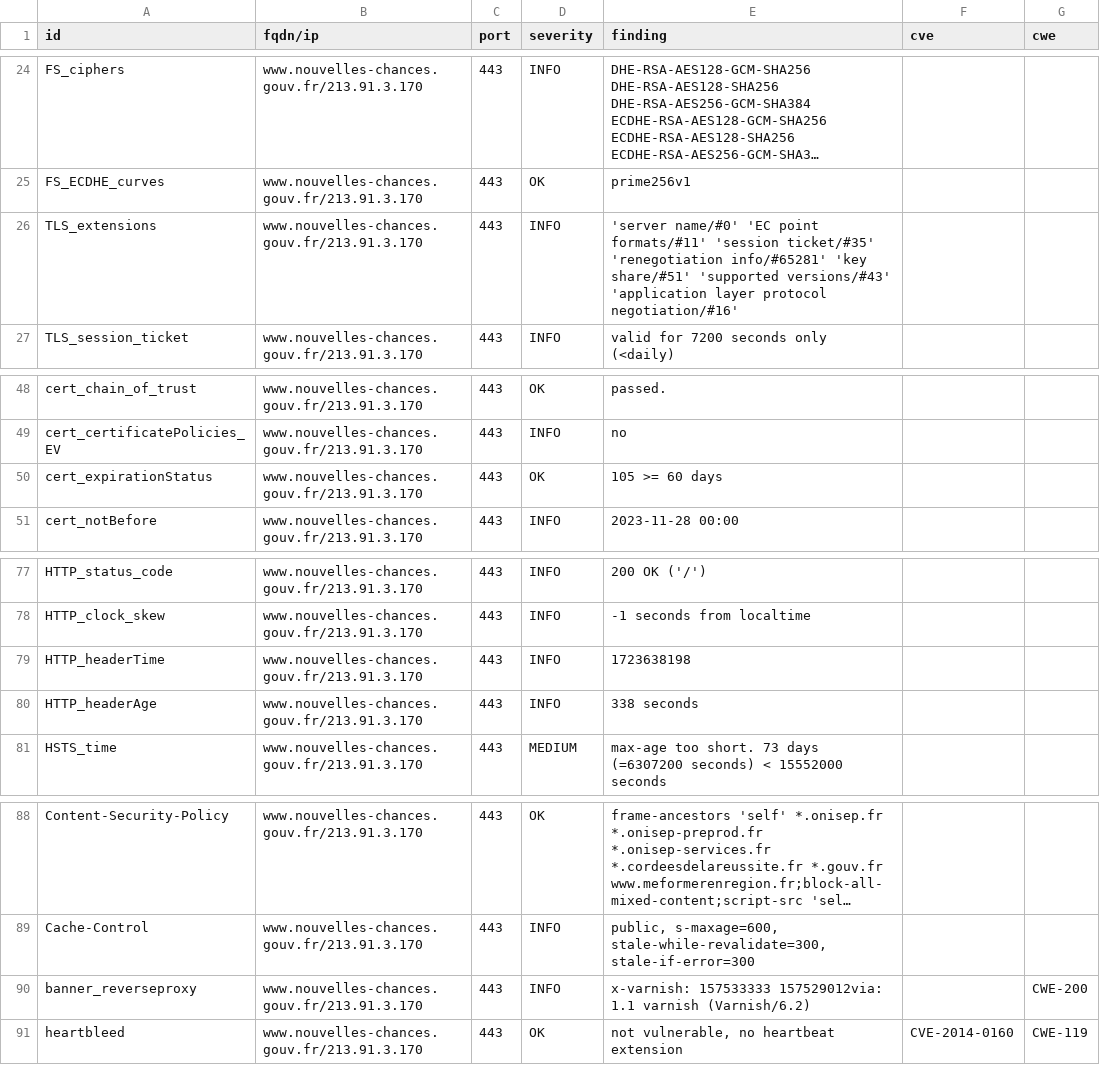
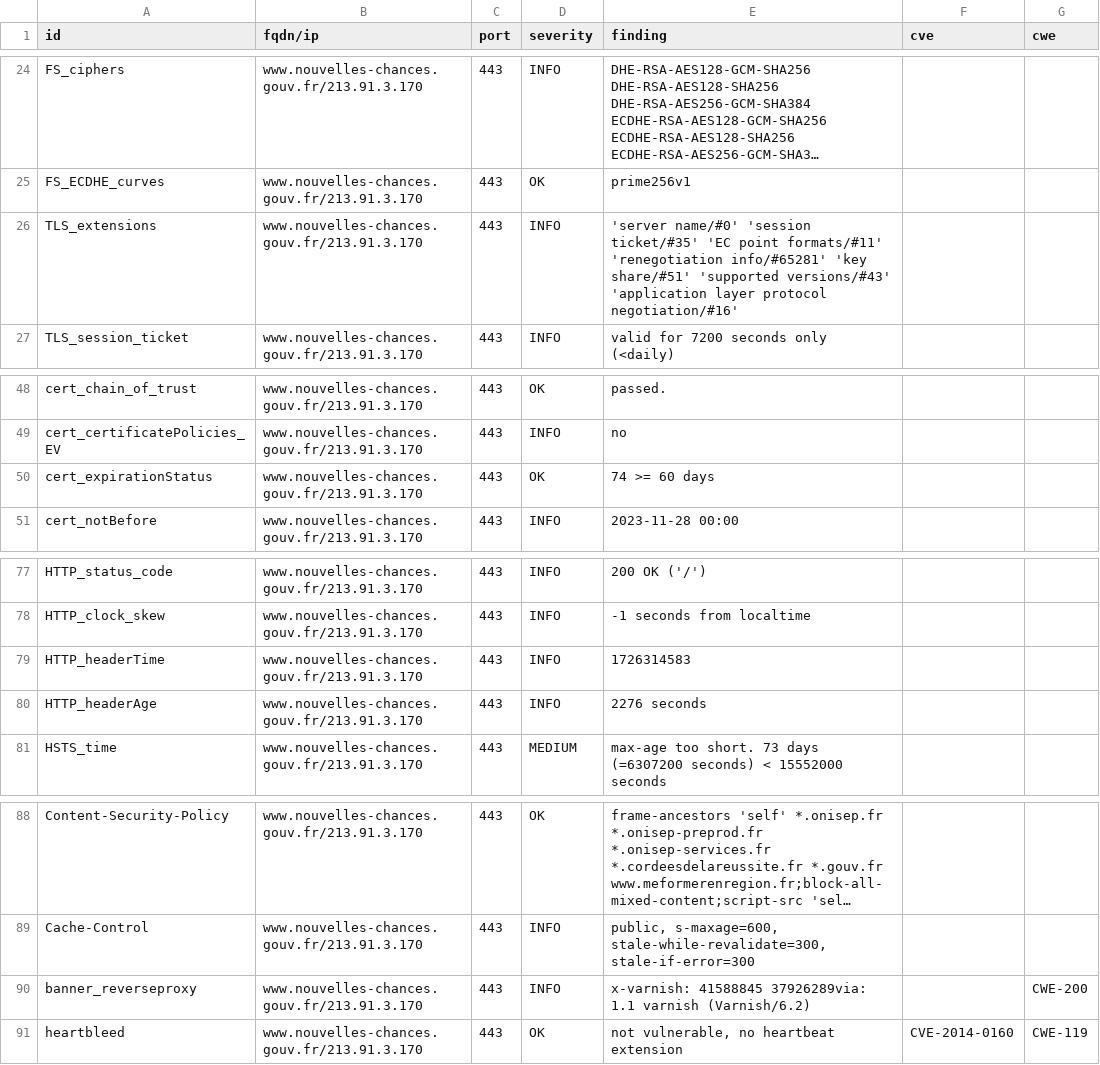
Before and after one commit to GKO-org/dashlordPrd8, a CSV file: results/aHR0cHM6Ly93d3cubm91dmVsbGVzLWNoYW5jZXMuZ291di5mcg==/testssl.csv, drawn as a sheet; only a part is shown, gaps mark what is left out; long unchanged cells end in ….

```diff
--- a/results/aHR0cHM6Ly93d3cubm91dmVsbGVzLWNoYW5jZXMuZ291di5mcg==/testssl.csv
+++ b/results/aHR0cHM6Ly93d3cubm91dmVsbGVzLWNoYW5jZXMuZ291di5mcg==/testssl.csv
@@ -25,3 +25,3 @@
 "FS_ECDHE_curves","www.nouvelles-chances.gouv.fr/213.91.3.170","443","OK","prime256v1","",""
-"TLS_extensions","www.nouvelles-chances.gouv.fr/213.91.3.170","443","INFO","'server name/#0' 'EC point formats/#11' 'session ticket/#35' 'renegotiation info/#65281' 'key share/#51' 'supported versions/#43' 'application layer protocol negotiation/#16'","",""
+"TLS_extensions","www.nouvelles-chances.gouv.fr/213.91.3.170","443","INFO","'server name/#0' 'session ticket/#35' 'EC point formats/#11' 'renegotiation info/#65281' 'key share/#51' 'supported versions/#43' 'application layer protocol negotiation/#16'","",""
 "TLS_session_ticket","www.nouvelles-chances.gouv.fr/213.91.3.170","443","INFO","valid for 7200 seconds only (<daily)","",""
@@ -49,3 +49,3 @@
 "cert_certificatePolicies_EV","www.nouvelles-chances.gouv.fr/213.91.3.170","443","INFO","no","",""
-"cert_expirationStatus","www.nouvelles-chances.gouv.fr/213.91.3.170","443","OK","105 >= 60 days","",""
+"cert_expirationStatus","www.nouvelles-chances.gouv.fr/213.91.3.170","443","OK","74 >= 60 days","",""
 "cert_notBefore","www.nouvelles-chances.gouv.fr/213.91.3.170","443","INFO","2023-11-28 00:00","",""
@@ -78,4 +78,4 @@
 "HTTP_clock_skew","www.nouvelles-chances.gouv.fr/213.91.3.170","443","INFO","-1 seconds from localtime","",""
-"HTTP_headerTime","www.nouvelles-chances.gouv.fr/213.91.3.170","443","INFO","1723638198","",""
-"HTTP_headerAge","www.nouvelles-chances.gouv.fr/213.91.3.170","443","INFO","338 seconds","",""
+"HTTP_headerTime","www.nouvelles-chances.gouv.fr/213.91.3.170","443","INFO","1726314583","",""
+"HTTP_headerAge","www.nouvelles-chances.gouv.fr/213.91.3.170","443","INFO","2276 seconds","",""
 "HSTS_time","www.nouvelles-chances.gouv.fr/213.91.3.170","443","MEDIUM","max-age too short. 73 days (=6307200 seconds) < 15552000 seconds","",""
@@ -89,3 +89,3 @@
 "Cache-Control","www.nouvelles-chances.gouv.fr/213.91.3.170","443","INFO","public, s-maxage=600, stale-while-revalidate=300, stale-if-error=300","",""
-"banner_reverseproxy","www.nouvelles-chances.gouv.fr/213.91.3.170","443","INFO","x-varnish: 157533333 157529012via: 1.1 varnish (Varnish/6.2)","","CWE-200"
+"banner_reverseproxy","www.nouvelles-chances.gouv.fr/213.91.3.170","443","INFO","x-varnish: 41588845 37926289via: 1.1 varnish (Varnish/6.2)","","CWE-200"
 "heartbleed","www.nouvelles-chances.gouv.fr/213.91.3.170","443","OK","not vulnerable, no heartbeat extension","CVE-2014-0160","CWE-119"
```
Also changed, not shown: 9 other files.
